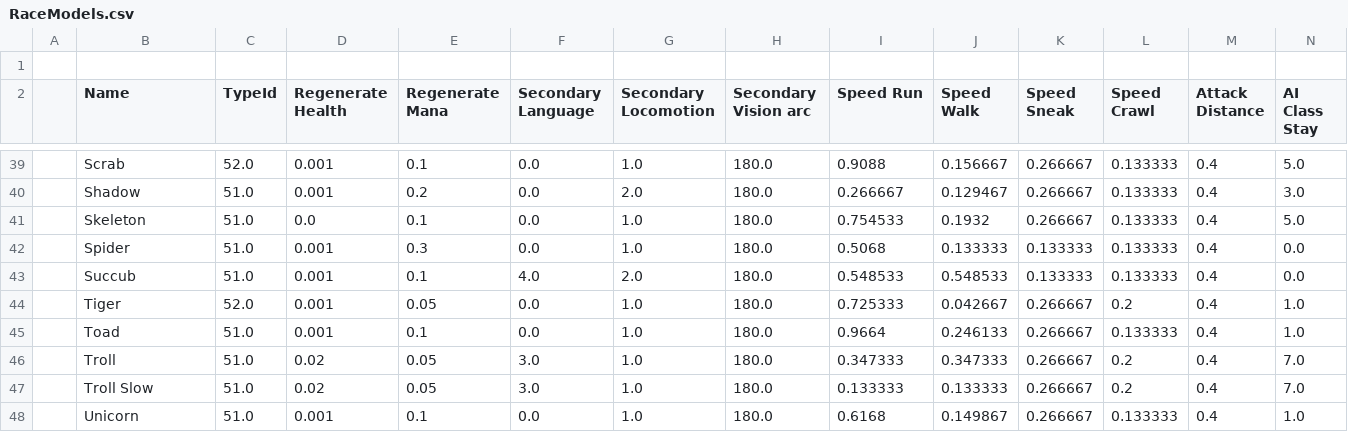
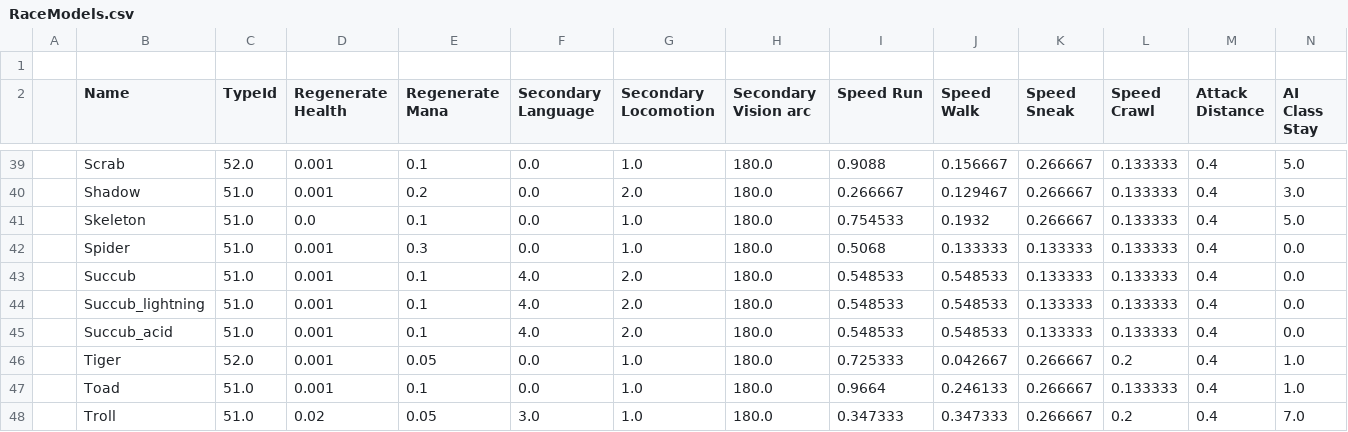
Before and after one commit to BGforgeNet/EItweaks, a CSV file: res/database/RaceModels.csv, drawn as a sheet; only a part is shown, gaps mark what is left out; the shorter side is filled out with more unchanged rows; rows hold the shown columns only; the diff names each change by its address in the sheet, - before the commit and + after, or states it on an @@ line.

```diff
--- a/res/database/RaceModels.csv
+++ b/res/database/RaceModels.csv
+row 44:  | Succub_lightning | 51.0 | 0.001 | 0.1 | 4.0 | 2.0 | 180.0 | 0.548533 | 0.548533 | 0.133333 | 0.133333 | 0.4 | 0.0
+row 45:  | Succub_acid | 51.0 | 0.001 | 0.1 | 4.0 | 2.0 | 180.0 | 0.548533 | 0.548533 | 0.133333 | 0.133333 | 0.4 | 0.0
```
Also changed, not shown: res/database/Monsters.csv, 1 other file.
